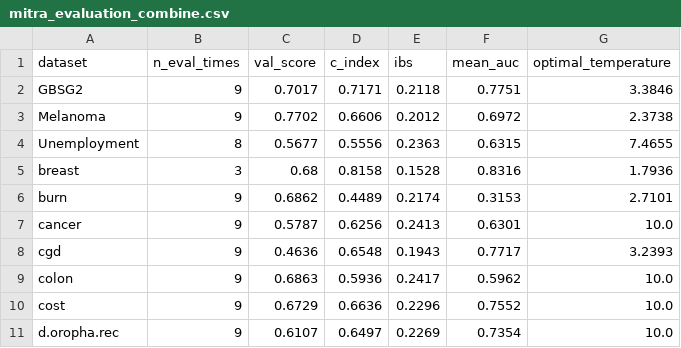
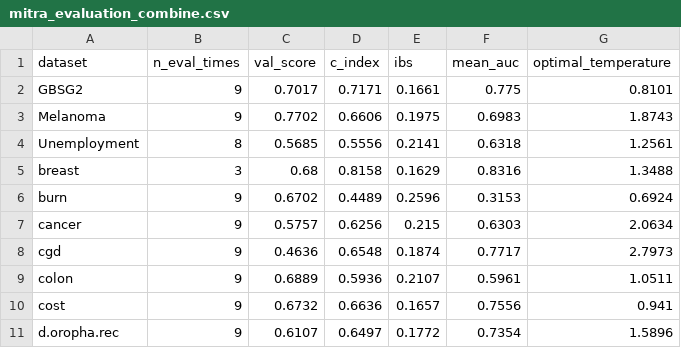
Before and after one commit to dain20000222/survival-tabpfn, a CSV file: mitra_evaluation_combine.csv, drawn as a sheet; only a part is shown; the diff covers the shown part only.

Commit message:
temperature minimize ibs

```diff
--- a/mitra_evaluation_combine.csv
+++ b/mitra_evaluation_combine.csv
@@ -1,11 +1,11 @@
 dataset,n_eval_times,val_score,c_index,ibs,mean_auc,optimal_temperature
-GBSG2,9,0.7017,0.7171,0.2118,0.7751,3.3846
-Melanoma,9,0.7702,0.6606,0.2012,0.6972,2.3738
-Unemployment,8,0.5677,0.5556,0.2363,0.6315,7.4655
-breast,3,0.68,0.8158,0.1528,0.8316,1.7936
-burn,9,0.6862,0.4489,0.2174,0.3153,2.7101
-cancer,9,0.5787,0.6256,0.2413,0.6301,10.0
-cgd,9,0.4636,0.6548,0.1943,0.7717,3.2393
-colon,9,0.6863,0.5936,0.2417,0.5962,10.0
-cost,9,0.6729,0.6636,0.2296,0.7552,10.0
-d.oropha.rec,9,0.6107,0.6497,0.2269,0.7354,10.0
+GBSG2,9,0.7017,0.7171,0.1661,0.775,0.8101
+Melanoma,9,0.7702,0.6606,0.1975,0.6983,1.8743
+Unemployment,8,0.5685,0.5556,0.2141,0.6318,1.2561
+breast,3,0.68,0.8158,0.1629,0.8316,1.3488
+burn,9,0.6702,0.4489,0.2596,0.3153,0.6924
+cancer,9,0.5757,0.6256,0.215,0.6303,2.0634
+cgd,9,0.4636,0.6548,0.1874,0.7717,2.7973
+colon,9,0.6889,0.5936,0.2107,0.5961,1.0511
+cost,9,0.6732,0.6636,0.1657,0.7556,0.941
+d.oropha.rec,9,0.6107,0.6497,0.1772,0.7354,1.5896
```
Also changed, not shown: 62 edited cells elsewhere in this file, 14 other files.
